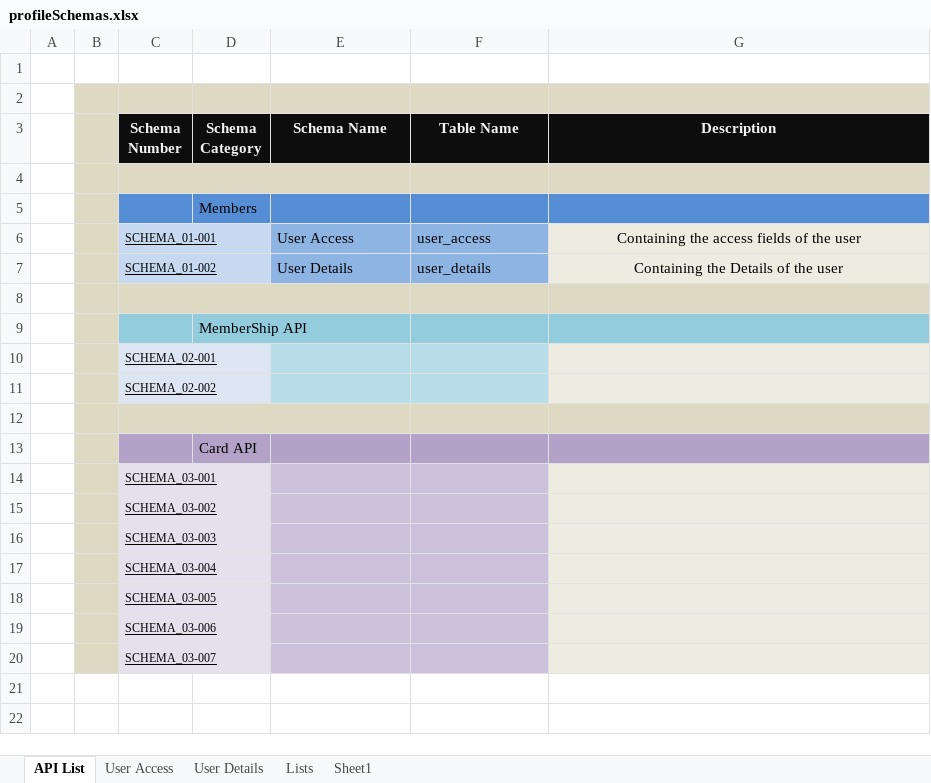
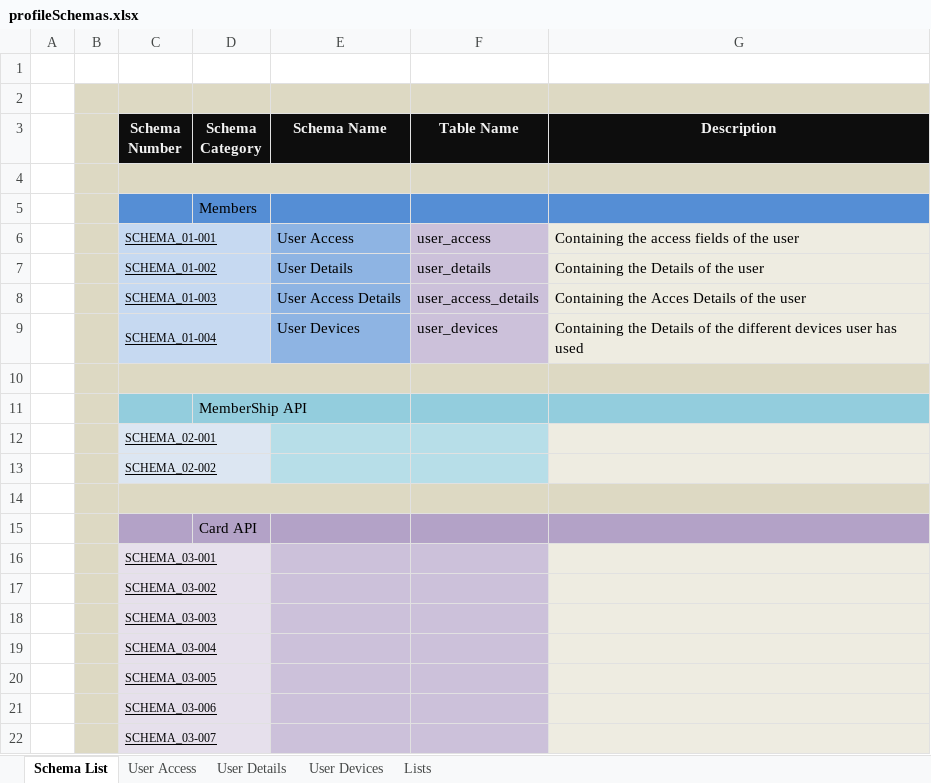
Before and after one commit to leo-sh/materil-profile, an Excel workbook: docs/profileSchemas.xlsx, sheet Schema List, drawn as a sheet; values as stored, in another font and other column widths than the file's, no borders; the diff names each change by its address in the sheet, - before the commit and + after, or states it on an @@ line.

```diff
--- a/docs/profileSchemas.xlsx (sheet Schema List)
+++ b/docs/profileSchemas.xlsx (sheet Schema List)
-sheet tab: API List
+sheet tab: Schema List
-sheet tab: Sheet1
+sheet tab: User Devices
-F6:F7 fill: #8EB4E3
+F6:F7 fill: #CCC1DA
-G6:G7 alignment: center
+G6:G7 alignment: left
+row 8:  |  | SCHEMA_01-003 |  | User Access Details | user_access_details | Containing the Acces Details of the user
+row 9:  |  | SCHEMA_01-004 |  | User Devices | user_devices | Containing the Details of the different devices user has used
```
Also changed, not shown: sheet User Access, sheet User Details, sheet Lists, docs/profileAPIs.xlsx, 8 other files.
